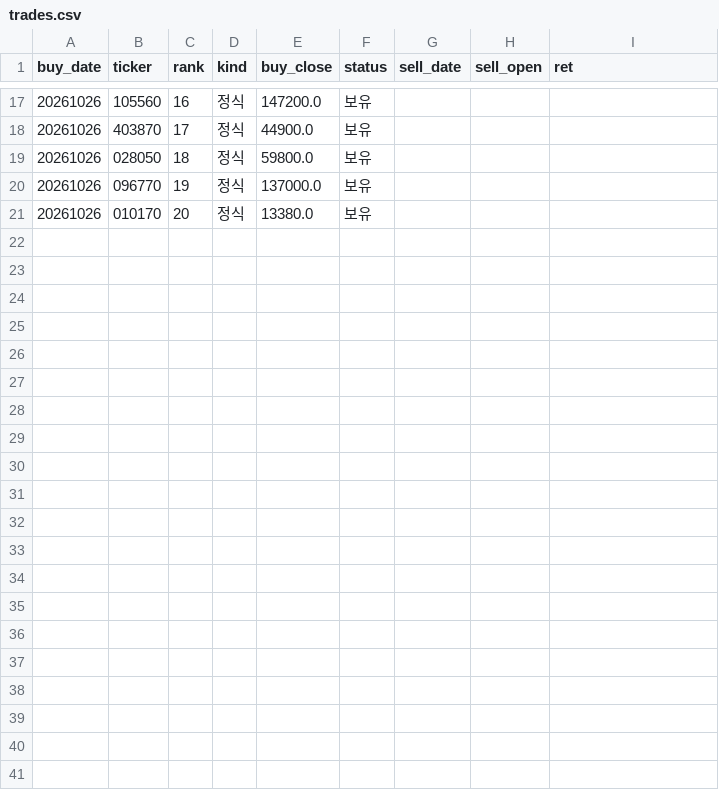
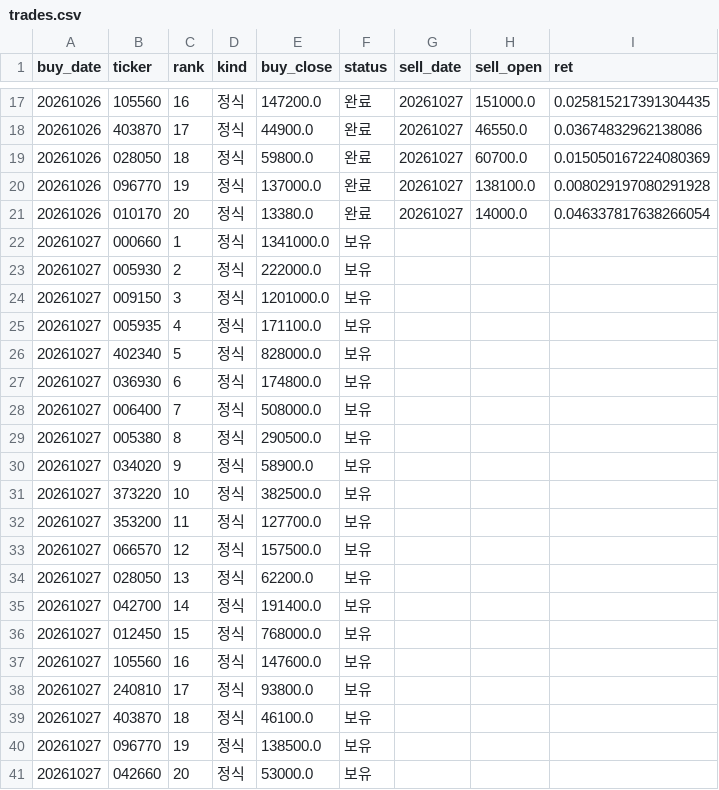
Before and after one commit to stanleyim/new, a CSV file: overnight_paper/trades.csv, drawn as a sheet; only a part is shown, gaps mark what is left out; the diff covers the shown part only.

```diff
--- a/overnight_paper/trades.csv
+++ b/overnight_paper/trades.csv
@@ -17,5 +17,25 @@ buy_date,ticker,rank,kind,buy_close,status,sell_date,sell_open,ret
-20261026,105560,16,정식,147200.0,보유,,,
-20261026,403870,17,정식,44900.0,보유,,,
-20261026,028050,18,정식,59800.0,보유,,,
-20261026,096770,19,정식,137000.0,보유,,,
-20261026,010170,20,정식,13380.0,보유,,,
+20261026,105560,16,정식,147200.0,완료,20261027,151000.0,0.025815217391304435
+20261026,403870,17,정식,44900.0,완료,20261027,46550.0,0.03674832962138086
+20261026,028050,18,정식,59800.0,완료,20261027,60700.0,0.015050167224080369
+20261026,096770,19,정식,137000.0,완료,20261027,138100.0,0.008029197080291928
+20261026,010170,20,정식,13380.0,완료,20261027,14000.0,0.046337817638266054
+20261027,000660,1,정식,1341000.0,보유,,,
+20261027,005930,2,정식,222000.0,보유,,,
+20261027,009150,3,정식,1201000.0,보유,,,
+20261027,005935,4,정식,171100.0,보유,,,
+20261027,402340,5,정식,828000.0,보유,,,
+20261027,036930,6,정식,174800.0,보유,,,
+20261027,006400,7,정식,508000.0,보유,,,
+20261027,005380,8,정식,290500.0,보유,,,
+20261027,034020,9,정식,58900.0,보유,,,
+20261027,373220,10,정식,382500.0,보유,,,
+20261027,353200,11,정식,127700.0,보유,,,
+20261027,066570,12,정식,157500.0,보유,,,
+20261027,028050,13,정식,62200.0,보유,,,
+20261027,042700,14,정식,191400.0,보유,,,
+20261027,012450,15,정식,768000.0,보유,,,
+20261027,105560,16,정식,147600.0,보유,,,
+20261027,240810,17,정식,93800.0,보유,,,
+20261027,403870,18,정식,46100.0,보유,,,
+20261027,096770,19,정식,138500.0,보유,,,
+20261027,042660,20,정식,53000.0,보유,,,
```
Also changed, not shown: 60 edited cells elsewhere in this file, 3 other files.
